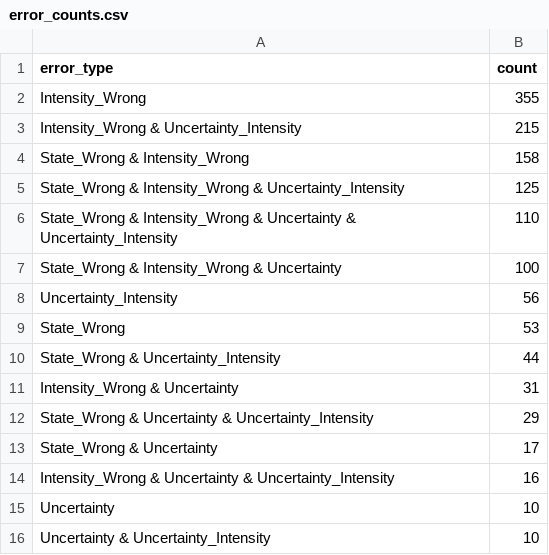
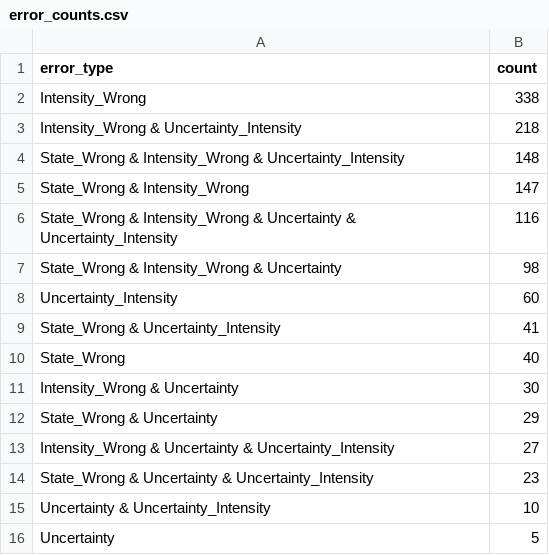
Before and after one commit to Prateek-Kumar98217/Assignement, a CSV file: artifacts/deep_mlp_textmeta/tables/error_counts.csv, drawn as a sheet.

```diff
--- a/artifacts/deep_mlp_textmeta/tables/error_counts.csv
+++ b/artifacts/deep_mlp_textmeta/tables/error_counts.csv
@@ -1,16 +1,16 @@
 error_type,count
-Intensity_Wrong,355
-Intensity_Wrong & Uncertainty_Intensity,215
-State_Wrong & Intensity_Wrong,158
-State_Wrong & Intensity_Wrong & Uncertainty_Intensity,125
-State_Wrong & Intensity_Wrong & Uncertainty & Uncertainty_Intensity,110
-State_Wrong & Intensity_Wrong & Uncertainty,100
-Uncertainty_Intensity,56
-State_Wrong,53
-State_Wrong & Uncertainty_Intensity,44
-Intensity_Wrong & Uncertainty,31
-State_Wrong & Uncertainty & Uncertainty_Intensity,29
-State_Wrong & Uncertainty,17
-Intensity_Wrong & Uncertainty & Uncertainty_Intensity,16
-Uncertainty,10
+Intensity_Wrong,338
+Intensity_Wrong & Uncertainty_Intensity,218
+State_Wrong & Intensity_Wrong & Uncertainty_Intensity,148
+State_Wrong & Intensity_Wrong,147
+State_Wrong & Intensity_Wrong & Uncertainty & Uncertainty_Intensity,116
+State_Wrong & Intensity_Wrong & Uncertainty,98
+Uncertainty_Intensity,60
+State_Wrong & Uncertainty_Intensity,41
+State_Wrong,40
+Intensity_Wrong & Uncertainty,30
+State_Wrong & Uncertainty,29
+Intensity_Wrong & Uncertainty & Uncertainty_Intensity,27
+State_Wrong & Uncertainty & Uncertainty_Intensity,23
 Uncertainty & Uncertainty_Intensity,10
+Uncertainty,5
```
Also changed, not shown: artifacts/deep_mlp_textmeta/tables/classification_report_intensity.csv, artifacts/deep_mlp_textmeta/tables/classification_report_state.csv, 28 other files.
